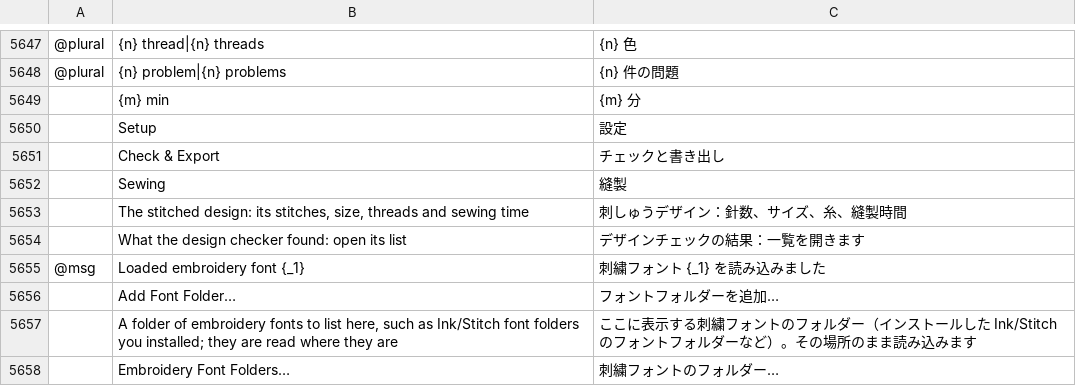
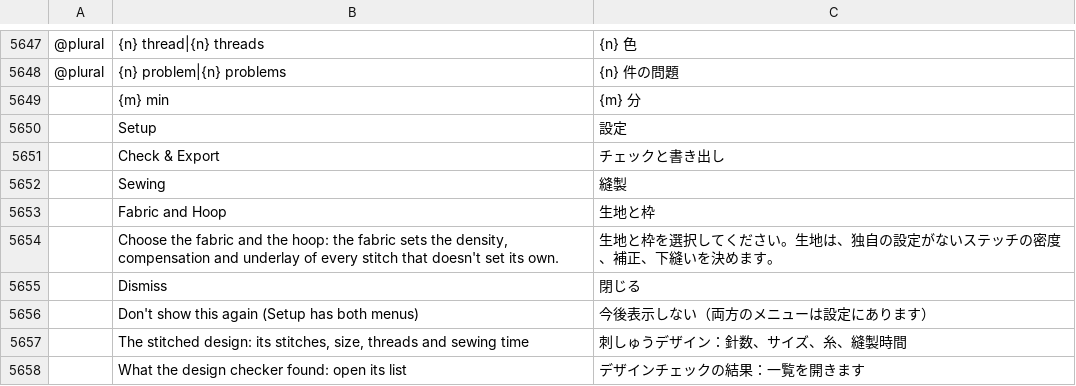
Before and after one commit to KellyMurphy/vectorcraft, a TSV file: crates/ui-egui/src/i18n/ja.tsv, drawn as a sheet; only a part is shown, gaps mark what is left out; the shorter side is filled out with more unchanged rows; the diff names each change by its address in the sheet, - before the commit and + after, or states it on an @@ line.

```diff
--- a/crates/ui-egui/src/i18n/ja.tsv
+++ b/crates/ui-egui/src/i18n/ja.tsv
+row 5653:  | Fabric and Hoop | 生地と枠
+row 5654:  | Choose the fabric and the hoop: the fabric sets the density, compensation and underlay of every stitch that doesn't set its own. | 生地と枠を選択してください。生地は、独自の設定がないステッチの密度、補正、下縫いを決めます。
+row 5655:  | Dismiss | 閉じる
+row 5656:  | Don't show this again (Setup has both menus) | 今後表示しない（両方のメニューは設定にあります）
```
Also changed, not shown: crates/ui-egui/src/i18n/bg.tsv, crates/ui-egui/src/i18n/el.tsv, 22 other files.
